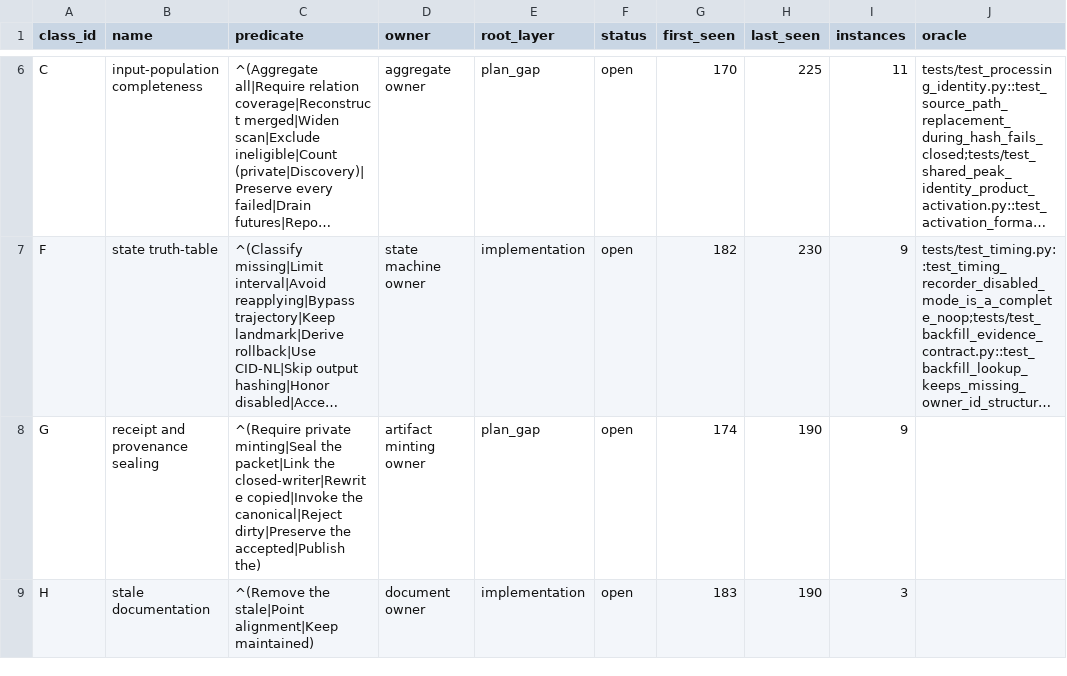
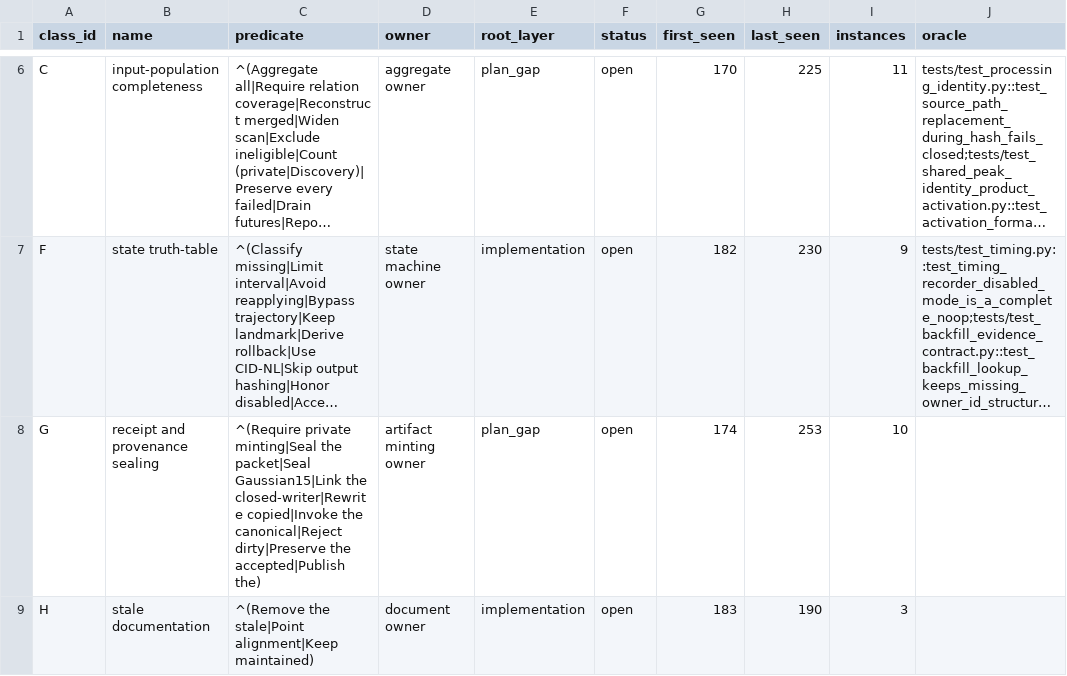
Before and after one commit to bosschen0429/XIC_Extractor, a TSV file: docs/finding_class_ledger.tsv, drawn as a sheet; only a part is shown, gaps mark what is left out; long unchanged cells end in …; the diff covers the shown part only; the diff names each change by its address in the sheet, - before the commit and + after, or states it on an @@ line.

Commit message:
fix(peak-evidence): seal Gaussian trace transactions

```diff
--- a/docs/finding_class_ledger.tsv
+++ b/docs/finding_class_ledger.tsv
-C8 (predicate): …minting|Seal the packet|Link the closed-writer|Rewrite…
+C8 (predicate): …minting|Seal the packet|Seal Gaussian15|Link the closed-writer|Rewrite…
-H8 (last_seen): 190
+H8 (last_seen): 253
-I8 (instances): 9
+I8 (instances): 10
```
Also changed, not shown: 2 added rows and 2 edited cells elsewhere in this file, 9 other files.
